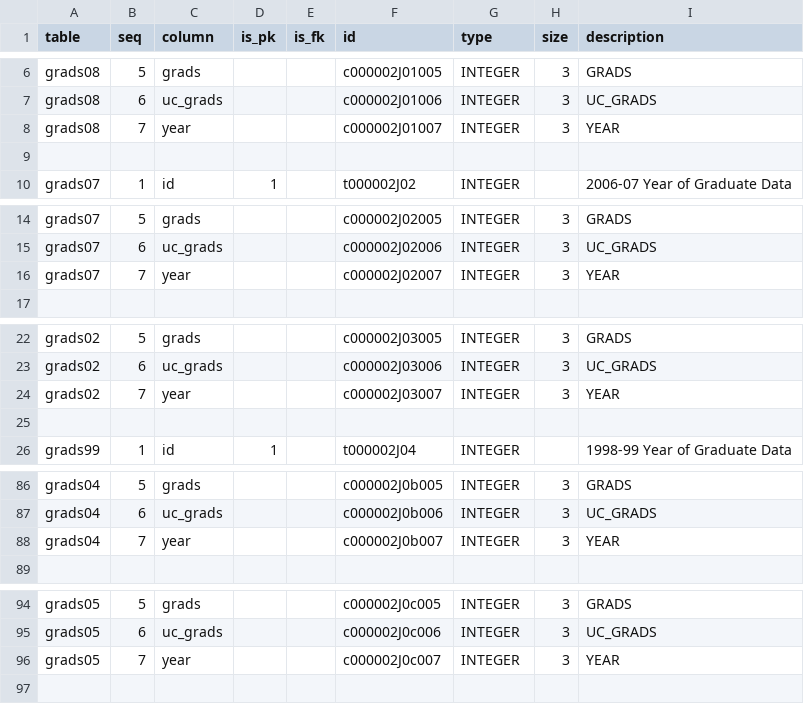
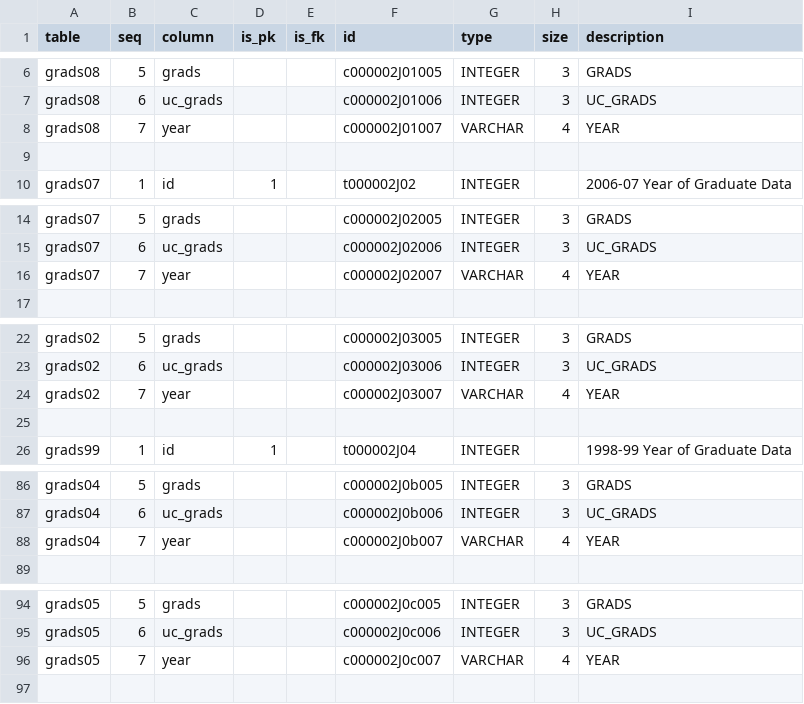
Before and after one commit to suprotkin/cde.ca.gov-bundles, a CSV file: graduates/build/schema-revised.csv, drawn as a sheet; only a part is shown, gaps mark what is left out; the diff covers the shown part only.

Commit message:
Graduates by Race & Gende

```diff
--- a/graduates/build/schema-revised.csv
+++ b/graduates/build/schema-revised.csv
@@ -7,3 +7,3 @@ grads08,5,grads,,,c000002J01005,INTEGER,3,GRADS
 grads08,6,uc_grads,,,c000002J01006,INTEGER,3,UC_GRADS
-grads08,7,year,,,c000002J01007,INTEGER,3,YEAR
+grads08,7,year,,,c000002J01007,VARCHAR,4,YEAR
 ,,,,,,,,
@@ -15,3 +15,3 @@ grads07,5,grads,,,c000002J02005,INTEGER,3,GRADS
 grads07,6,uc_grads,,,c000002J02006,INTEGER,3,UC_GRADS
-grads07,7,year,,,c000002J02007,INTEGER,3,YEAR
+grads07,7,year,,,c000002J02007,VARCHAR,4,YEAR
 ,,,,,,,,
@@ -23,3 +23,3 @@ grads02,5,grads,,,c000002J03005,INTEGER,3,GRADS
 grads02,6,uc_grads,,,c000002J03006,INTEGER,3,UC_GRADS
-grads02,7,year,,,c000002J03007,INTEGER,3,YEAR
+grads02,7,year,,,c000002J03007,VARCHAR,4,YEAR
 ,,,,,,,,
@@ -87,3 +87,3 @@ grads04,5,grads,,,c000002J0b005,INTEGER,3,GRADS
 grads04,6,uc_grads,,,c000002J0b006,INTEGER,3,UC_GRADS
-grads04,7,year,,,c000002J0b007,INTEGER,3,YEAR
+grads04,7,year,,,c000002J0b007,VARCHAR,4,YEAR
 ,,,,,,,,
@@ -95,3 +95,3 @@ grads05,5,grads,,,c000002J0c005,INTEGER,3,GRADS
 grads05,6,uc_grads,,,c000002J0c006,INTEGER,3,UC_GRADS
-grads05,7,year,,,c000002J0c007,INTEGER,3,YEAR
+grads05,7,year,,,c000002J0c007,VARCHAR,4,YEAR
 ,,,,,,,,
```
Also changed, not shown: 21 edited cells elsewhere in this file, 25 other files.
